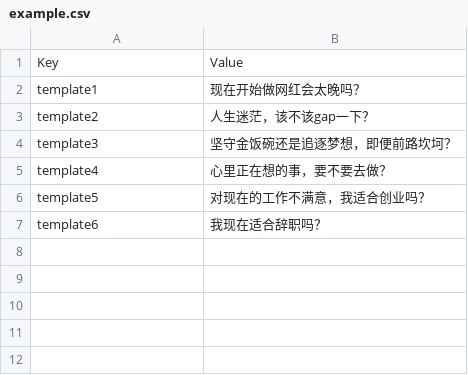
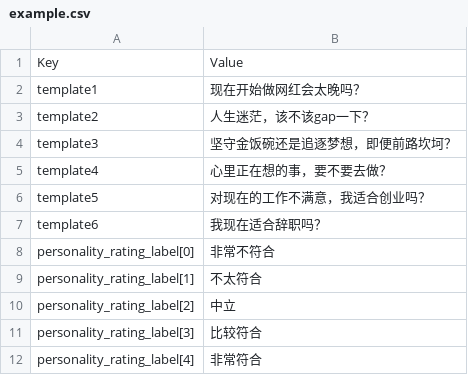
Before and after one commit to BreakZero/android-localization-tool, a CSV file: output/csv/example.csv, drawn as a sheet; the diff names each change by its address in the sheet, - before the commit and + after, or states it on an @@ line.

```diff
--- a/output/csv/example.csv
+++ b/output/csv/example.csv
+row 8: personality_rating_label[0] | 非常不符合
+row 9: personality_rating_label[1] | 不太符合
+row 10: personality_rating_label[2] | 中立
+row 11: personality_rating_label[3] | 比较符合
+row 12: personality_rating_label[4] | 非常符合
```
Also changed, not shown: csv/example.csv, 5 other files.
